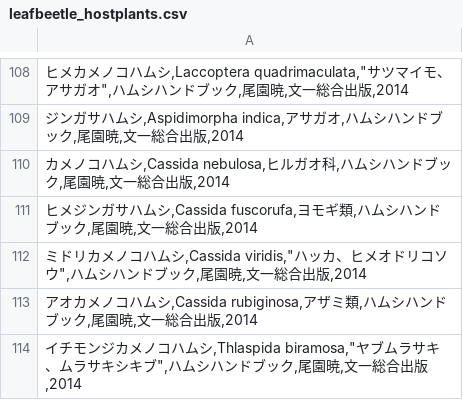
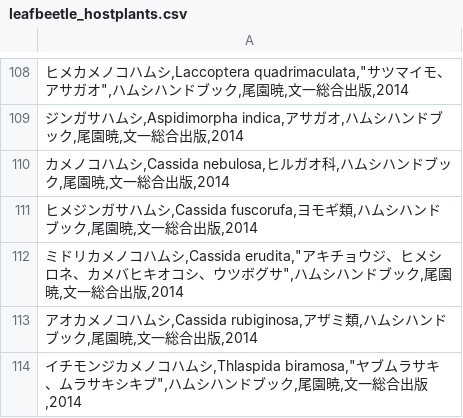
Before and after one commit to orau98/orau98.github.io, a CSV file: leafbeetle_hostplants.csv, drawn as a sheet; only a part is shown, gaps mark what is left out.

```diff
--- a/leafbeetle_hostplants.csv
+++ b/leafbeetle_hostplants.csv
@@ -111,3 +111,3 @@
 "ヒメジンガサハムシ,Cassida fuscorufa,ヨモギ類,ハムシハンドブック,尾園暁,文一総合出版,2014"
-"ミドリカメノコハムシ,Cassida viridis,""ハッカ、ヒメオドリコソウ"",ハムシハンドブック,尾園暁,文一総合出版,2014"
+"ミドリカメノコハムシ,Cassida erudita,""アキチョウジ、ヒメシロネ、カメバヒキオコシ、ウツボグサ"",ハムシハンドブック,尾園暁,文一総合出版,2014"
 "アオカメノコハムシ,Cassida rubiginosa,アザミ類,ハムシハンドブック,尾園暁,文一総合出版,2014"
```
Also changed, not shown: public/hamushi_species_integrated.csv, 4 other files.
